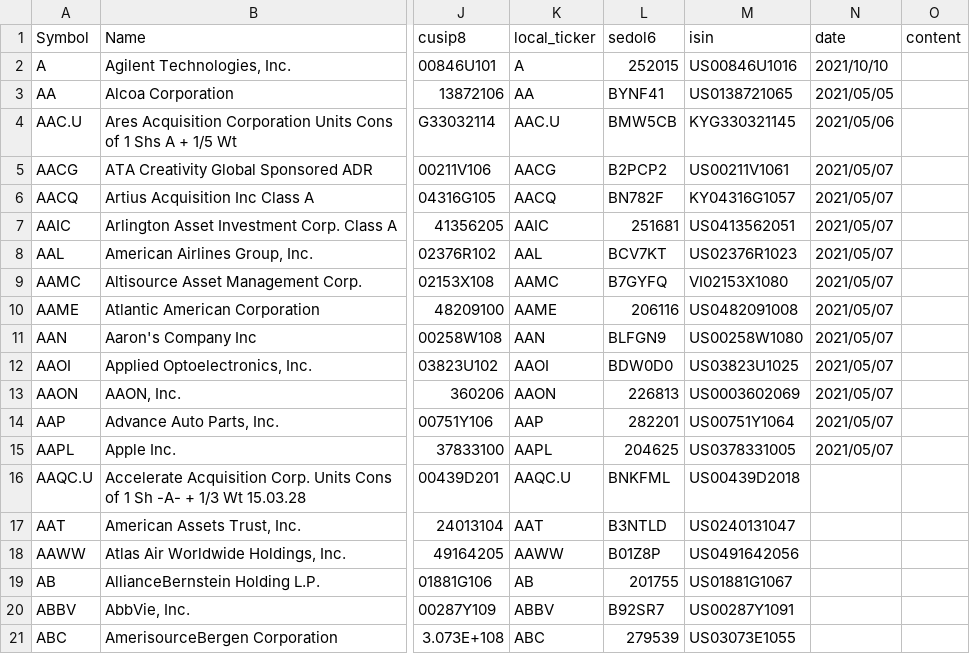
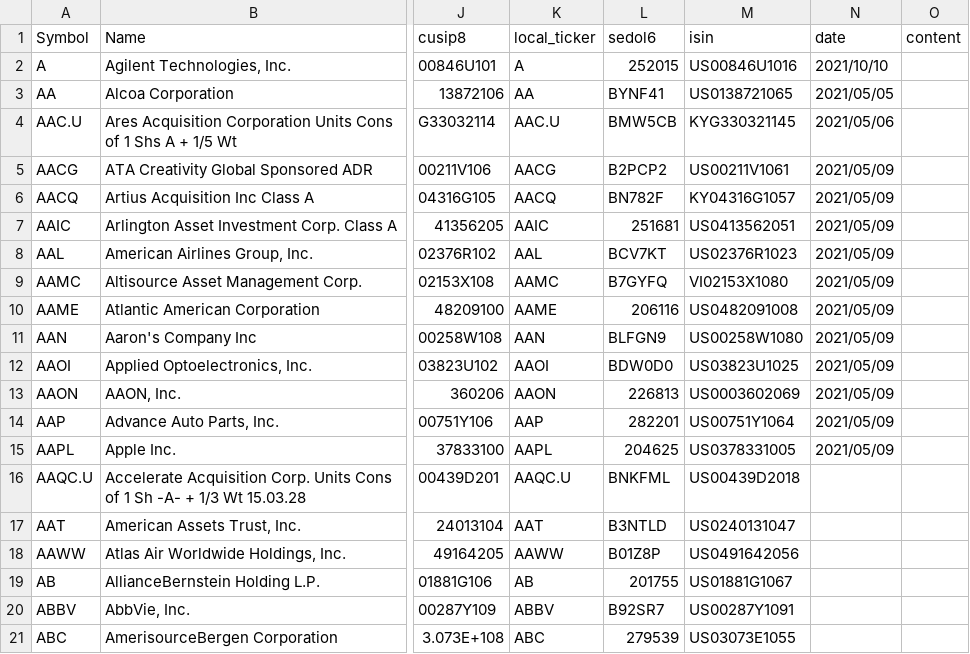
Before and after one commit to Nicola-Maria-Fiore/spiders, a CSV file: resources/input.csv, drawn as a sheet; only a part is shown, gaps mark what is left out; the diff names each change by its address in the sheet, - before the commit and + after, or states it on an @@ line.

```diff
--- a/resources/input.csv
+++ b/resources/input.csv
-N5:N15 (date): 2021/05/07
+N5:N15 (date): 2021/05/09
```
Also changed, not shown: 11 other files.
